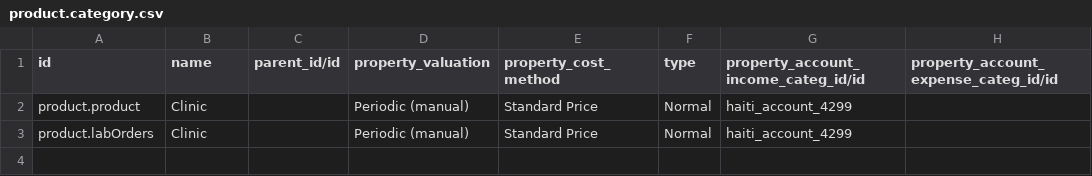
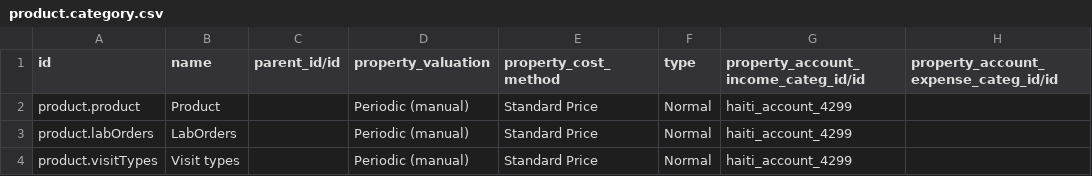
Before and after one commit to reagan-meant/odoo-config-haiti, a CSV file: configuration/product_category/product.category.csv, drawn as a sheet.

```diff
--- a/configuration/product_category/product.category.csv
+++ b/configuration/product_category/product.category.csv
@@ -1,3 +1,4 @@
 id,name,parent_id/id,property_valuation,property_cost_method,type,property_account_income_categ_id/id,property_account_expense_categ_id/id
-product.product,Clinic,,Periodic (manual),Standard Price,Normal,haiti_account_4299,
-product.labOrders,Clinic,,Periodic (manual),Standard Price,Normal,haiti_account_4299,
+product.product,Product,,Periodic (manual),Standard Price,Normal,haiti_account_4299,
+product.labOrders,LabOrders,,Periodic (manual),Standard Price,Normal,haiti_account_4299,
+product.visitTypes,Visit types,,Periodic (manual),Standard Price,Normal,haiti_account_4299,
```
Also changed, not shown: configuration/payment_term/account.payment.term.csv, configuration/product/lab_tests.csv, 6 other files.
